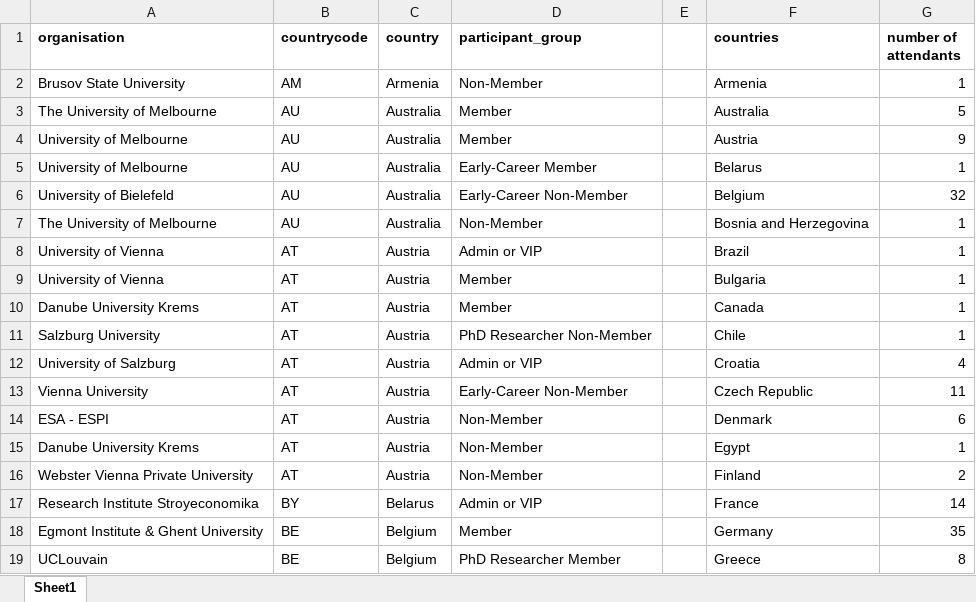
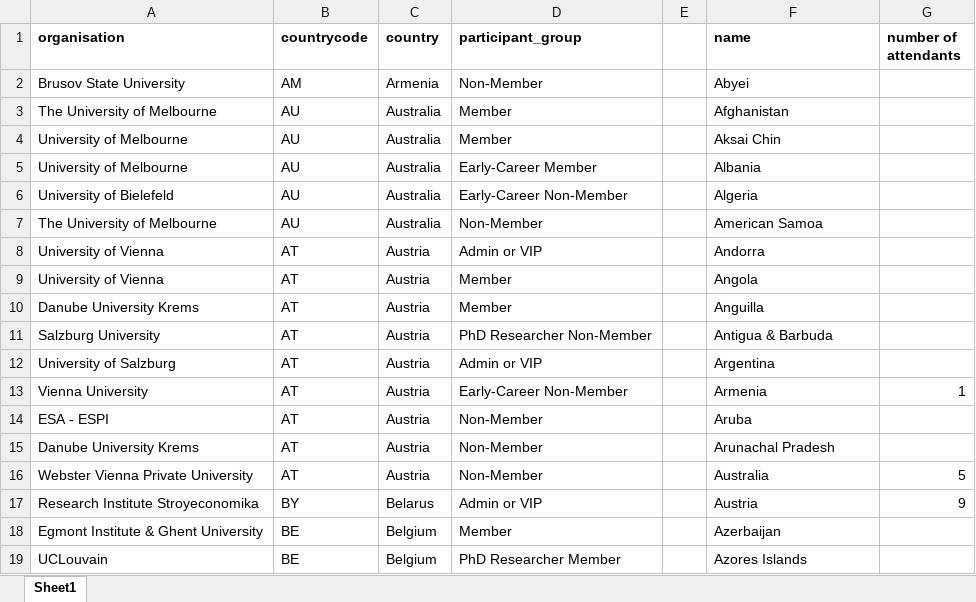
Before and after one commit to alyssageorgee/uaces, an Excel workbook: 2022 Data/Attendees/2021 Virtual.xlsx, sheet Sheet1, drawn as a sheet; only a part is shown; values as stored, in another font and other column widths than the file's, no borders; the diff covers the shown part only; the diff names each change by its address in the sheet, - before the commit and + after, or states it on an @@ line.

```diff
--- a/2022 Data/Attendees/2021 Virtual.xlsx (sheet Sheet1)
+++ b/2022 Data/Attendees/2021 Virtual.xlsx (sheet Sheet1)
-F1: countries
+F1: name
-F2 (name): Armenia
+F2 (name): Abyei
-G2 (number of attendants): 1
+G2 (number of attendants): (empty)
-F3 (name): Australia
+F3 (name): Afghanistan
-G3 (number of attendants): 5
+G3 (number of attendants): (empty)
-F4 (name): Austria
+F4 (name): Aksai Chin
-G4 (number of attendants): 9
+G4 (number of attendants): (empty)
-F5 (name): Belarus
+F5 (name): Albania
-G5 (number of attendants): 1
+G5 (number of attendants): (empty)
-F6 (name): Belgium
+F6 (name): Algeria
-G6 (number of attendants): 32
+G6 (number of attendants): (empty)
-F7 (name): Bosnia and Herzegovina
+F7 (name): American Samoa
-G7:G11 (number of attendants): 1
+G7:G11 (number of attendants): (empty)
-F8 (name): Brazil
+F8 (name): Andorra
-F9 (name): Bulgaria
+F9 (name): Angola
-F10 (name): Canada
+F10 (name): Anguilla
-F11 (name): Chile
+F11 (name): Antigua & Barbuda
-F12 (name): Croatia
+F12 (name): Argentina
-G12 (number of attendants): 4
+G12 (number of attendants): (empty)
-F13 (name): Czech Republic
+F13 (name): Armenia
-G13 (number of attendants): 11
+G13 (number of attendants): 1
-F14 (name): Denmark
+F14 (name): Aruba
-G14 (number of attendants): 6
+G14 (number of attendants): (empty)
-F15 (name): Egypt
+F15 (name): Arunachal Pradesh
-G15 (number of attendants): 1
+G15 (number of attendants): (empty)
-F16 (name): Finland
+F16 (name): Australia
-G16 (number of attendants): 2
+G16 (number of attendants): 5
-F17 (name): France
+F17 (name): Austria
-G17 (number of attendants): 14
+G17 (number of attendants): 9
-F18 (name): Germany
+F18 (name): Azerbaijan
-G18 (number of attendants): 35
+G18 (number of attendants): (empty)
-F19 (name): Greece
+F19 (name): Azores Islands
-G19 (number of attendants): 8
+G19 (number of attendants): (empty)
```
Also changed, not shown: 298 edited cells elsewhere in this sheet, 2022 Data/Attendees/2020 Virtual.xlsx, 2022 Data/Attendees/2022 Lille.xlsx, 7 other files.
